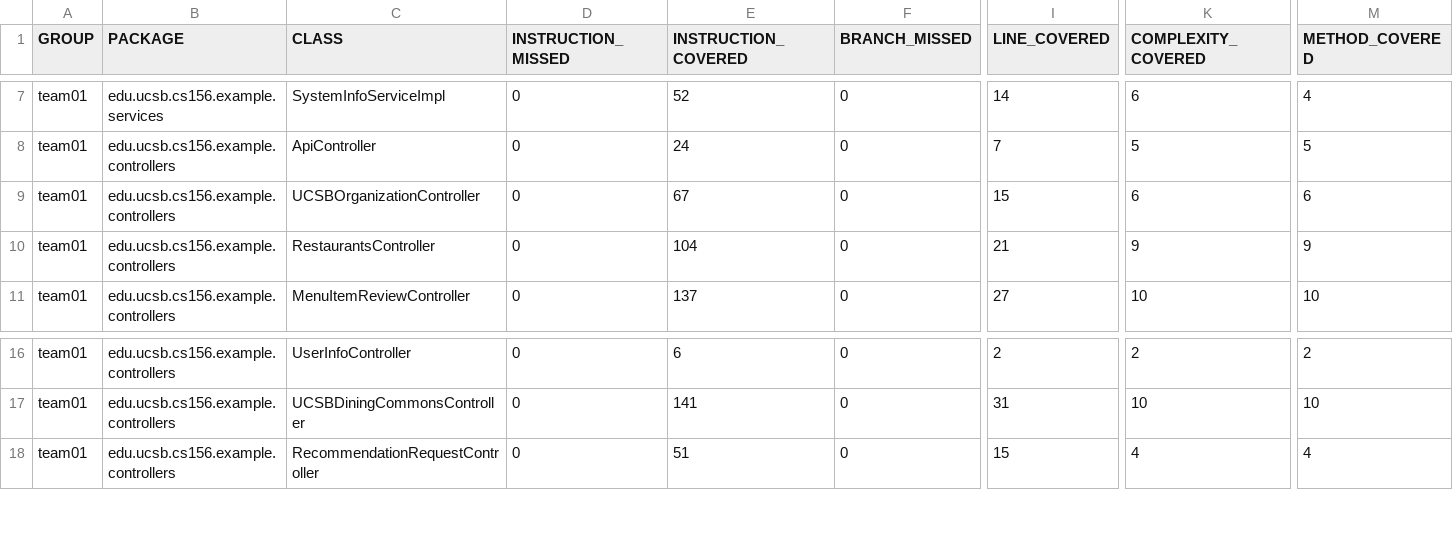
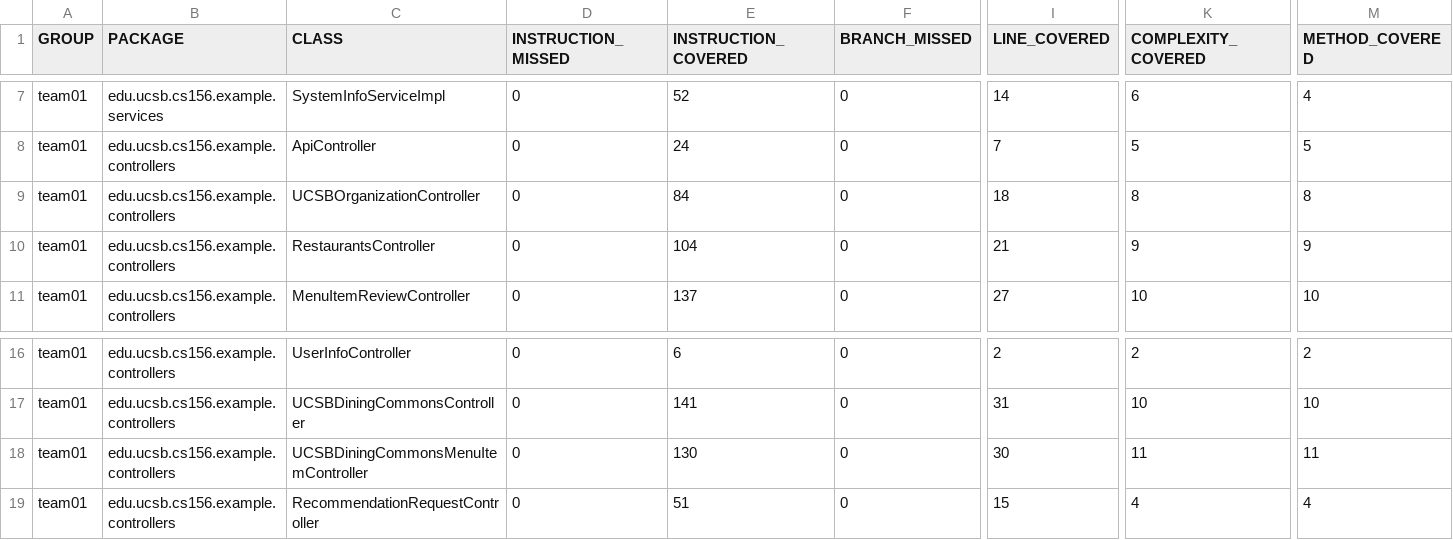
Before and after one commit to ucsb-cs156-s25/team01-s25-02, a CSV file: prs/57/jacoco/jacoco.csv, drawn as a sheet; only a part is shown, gaps mark what is left out; rows hold the shown columns only; the diff names each change by its address in the sheet, - before the commit and + after, or states it on an @@ line.

Commit message:
Deploying to gh-pages from @ ucsb-cs156-s25/team01-s25-02@6d7c6dcb8d88178ffac51ef68e17f5ae96d7eff3 🚀

```diff
--- a/prs/57/jacoco/jacoco.csv
+++ b/prs/57/jacoco/jacoco.csv
-E9 (INSTRUCTION_COVERED): 67
+E9 (INSTRUCTION_COVERED): 84
-I9 (LINE_COVERED): 15
+I9 (LINE_COVERED): 18
-K9 (COMPLEXITY_COVERED): 6
+K9 (COMPLEXITY_COVERED): 8
-M9 (METHOD_COVERED): 6
+M9 (METHOD_COVERED): 8
+row 18: team01 | edu.ucsb.cs156.example.controllers | UCSBDiningCommonsMenuItemController | 0 | 130 | 0 | 30 | 11 | 11
```
Also changed, not shown: 9 other files.
